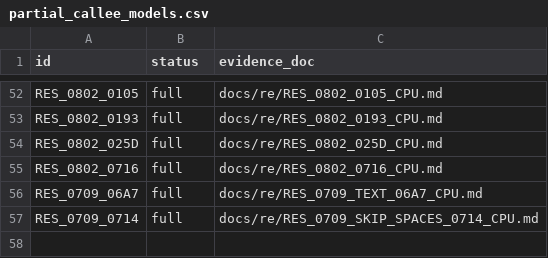
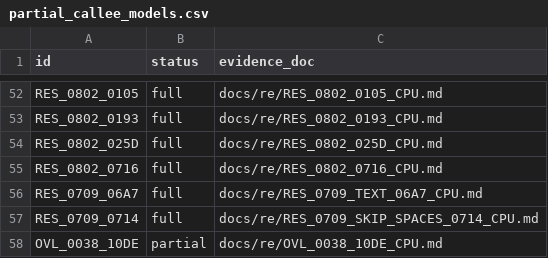
Before and after one commit to huntergdavis/poolrad-decomp, a CSV file: docs/re/partial_callee_models.csv, drawn as a sheet; only a part is shown, gaps mark what is left out; the diff names each change by its address in the sheet, - before the commit and + after, or states it on an @@ line.

```diff
--- a/docs/re/partial_callee_models.csv
+++ b/docs/re/partial_callee_models.csv
+row 58: OVL_0038_10DE | partial | docs/re/OVL_0038_10DE_CPU.md
```
Also changed, not shown: docs/re/aperture_observability.csv, 7 other files.
